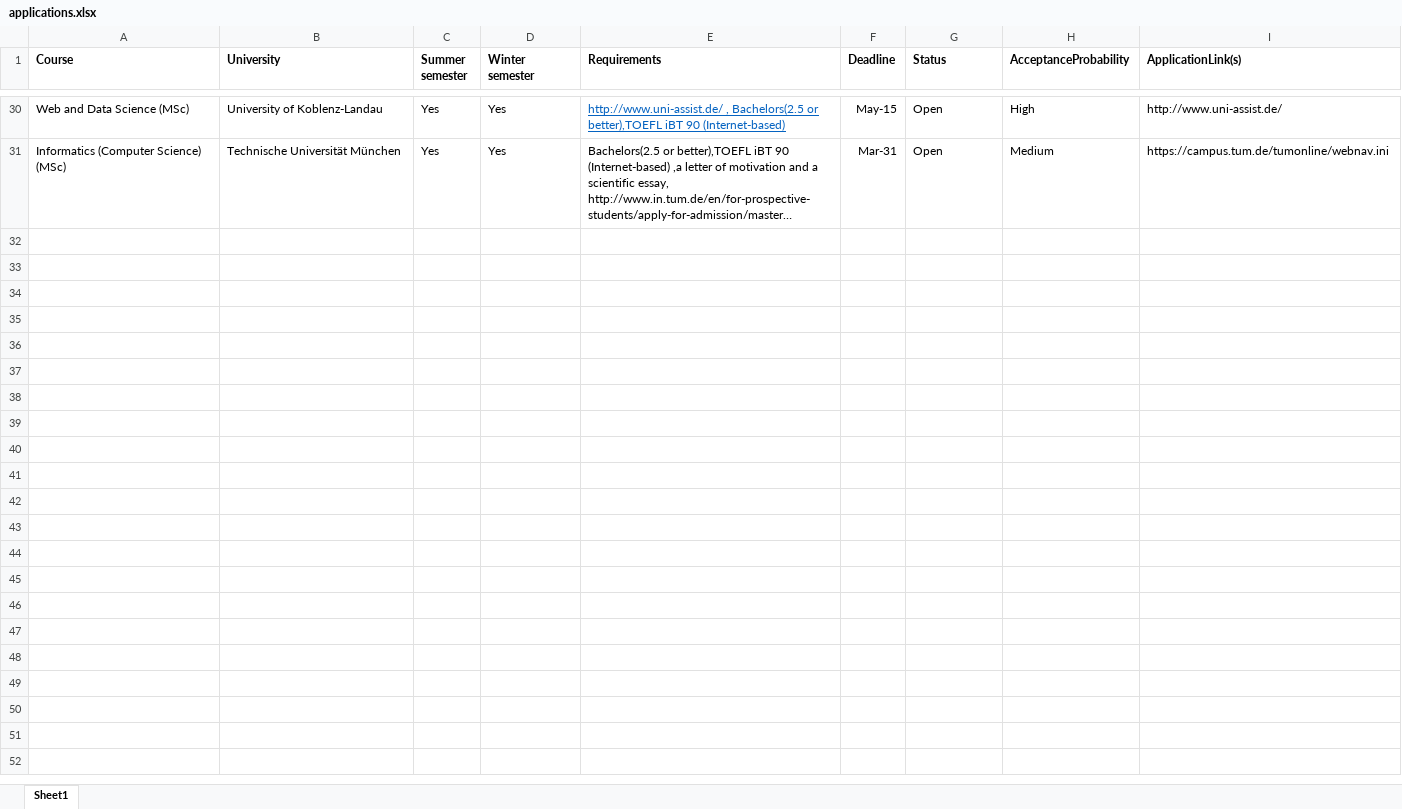
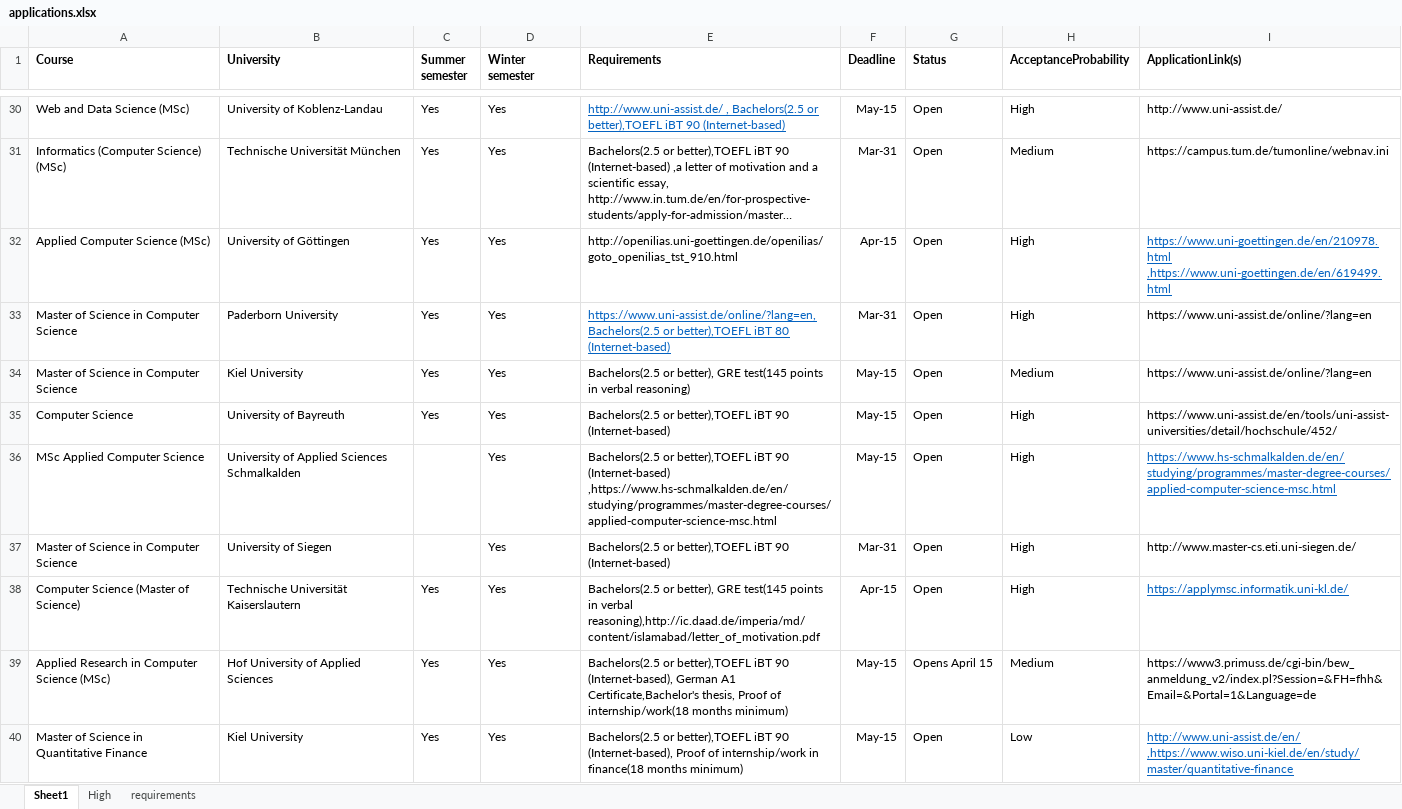
Before and after one commit to nassersaazi/frontend, an Excel workbook: applications.xlsx, sheet Sheet1, drawn as a sheet; only a part is shown, gaps mark what is left out; long unchanged cells end in …; values as stored, in another font and other column widths than the file's, no borders; the diff names each change by its address in the sheet, - before the commit and + after, or states it on an @@ line.

Commit message:
Applicatin for masters'

```diff
--- a/applications.xlsx (sheet Sheet1)
+++ b/applications.xlsx (sheet Sheet1)
+sheet tab: High
+sheet tab: requirements
+row 32: Applied Computer Science (MSc) | University of Göttingen | Yes | Yes | http://openilias.uni-goettingen.de/openilias/goto_openilias_tst_910.html | Apr-15 | Open | High | https://www.uni-goettingen.de/en/210978.html ,https://www.uni-goettingen.de/en/619499.html
+row 33: Master of Science in Computer Science | Paderborn University | Yes | Yes | https://www.uni-assist.de/online/?lang=en, Bachelors(2.5 or better),TOEFL iBT 80 (Internet-based) | Mar-31 | Open | High | https://www.uni-assist.de/online/?lang=en
+row 34: Master of Science in Computer Science | Kiel University | Yes | Yes | Bachelors(2.5 or better), GRE test(145 points in verbal reasoning) | May-15 | Open | Medium | https://www.uni-assist.de/online/?lang=en
+row 35: Computer Science | University of Bayreuth | Yes | Yes | Bachelors(2.5 or better),TOEFL iBT 90 (Internet-based) | May-15 | Open | High | https://www.uni-assist.de/en/tools/uni-assist-universities/detail/hochschule/452/
+row 36: MSc Applied Computer Science | University of Applied Sciences Schmalkalden |  | Yes | Bachelors(2.5 or better),TOEFL iBT 90 (Internet-based) ,https://www.hs-schmalkalden.de/en/studying/programmes/master-degree-courses/applied-computer-science-msc.html | May-15 | Open | High | https://www.hs-schmalkalden.de/en/studying/programmes/master-degree-courses/applied-computer-science-msc.html
+row 37: Master of Science in Computer Science | University of Siegen |  | Yes | Bachelors(2.5 or better),TOEFL iBT 90 (Internet-based) | Mar-31 | Open | High | http://www.master-cs.eti.uni-siegen.de/
+row 38: Computer Science (Master of Science) | Technische Universität Kaiserslautern | Yes | Yes | Bachelors(2.5 or better), GRE test(145 points in verbal reasoning),http://ic.daad.de/imperia/md/content/islamabad/letter_of_motivation.pdf | Apr-15 | Open | High | https://applymsc.informatik.uni-kl.de/
+row 39: Applied Research in Computer Science (MSc) | Hof University of Applied Sciences | Yes | Yes | Bachelors(2.5 or better),TOEFL iBT 90 (Internet-based), German A1 Certificate,Bachelor's thesis, Proof of internship/work(18 months minimum) | May-15 | Opens April 15 | Medium | https://www3.primuss.de/cgi-bin/bew_anmeldung_v2/index.pl?Session=&FH=fhh&Email=&Portal=1&Language=de
+row 40: Master of Science in Quantitative Finance | Kiel University | Yes | Yes | Bachelors(2.5 or better),TOEFL iBT 90 (Internet-based), Proof of internship/work in finance(18 months minimum) | May-15 | Open | Low | http://www.uni-assist.de/en/ ,https://www.wiso.uni-kiel.de/en/study/master/quantitative-finance
```
Also changed, not shown: 3 other files.
